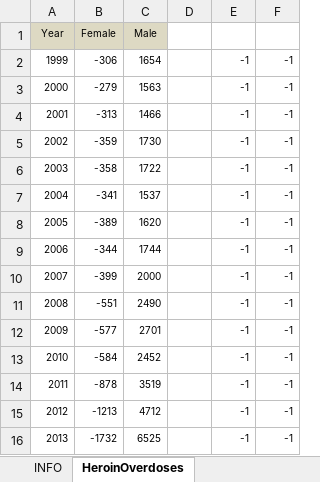
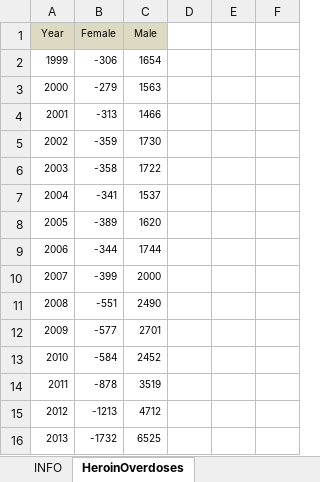
Before and after one commit to cyniclone/CVJ522-Infographics, an Excel workbook: 2-heroin/h.xlsx, sheet HeroinOverdoses, drawn as a sheet; values as stored, in another font and other column widths than the file's, no borders; the diff names each change by its address in the sheet, - before the commit and + after, or states it on an @@ line.

```diff
--- a/2-heroin/h.xlsx (sheet HeroinOverdoses)
+++ b/2-heroin/h.xlsx (sheet HeroinOverdoses)
-E2:E16: -1
+E2:E16: (empty)
-F2:F16: -1
+F2:F16: (empty)
```
Also changed, not shown: sheet ChronicUsers, 11 other files.
